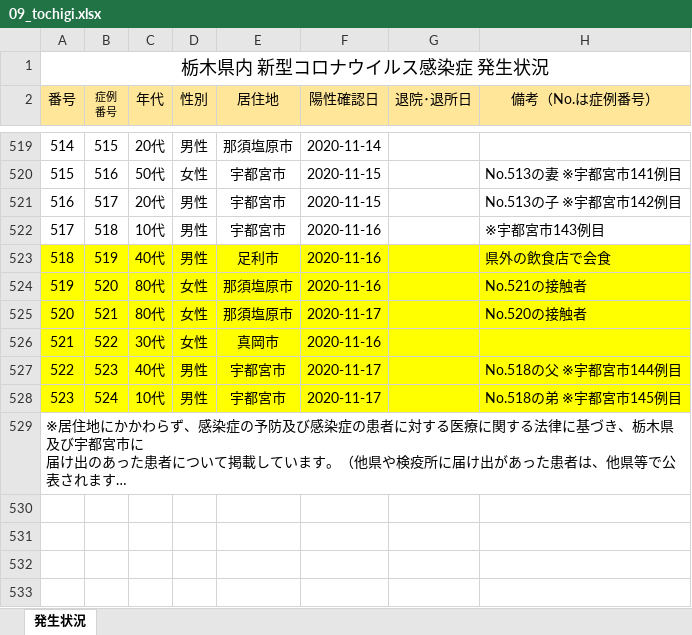
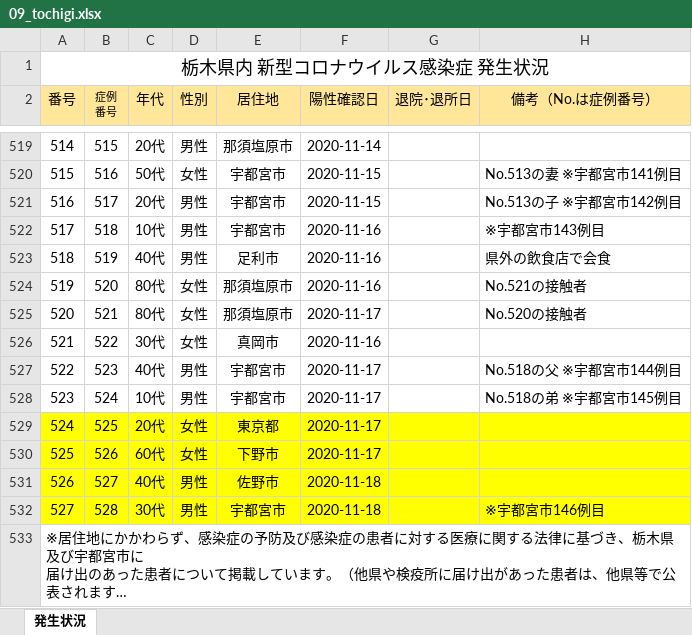
Before and after one commit to CalicoKater/covid-19, an Excel workbook: work/09_tochigi.xlsx, sheet 発生状況, drawn as a sheet; only a part is shown, gaps mark what is left out; long unchanged cells end in …; values as stored, in another font and other column widths than the file's, no borders; charts and pictures not drawn; the diff names each change by its address in the sheet, - before the commit and + after, or states it on an @@ line.

```diff
--- a/work/09_tochigi.xlsx (sheet 発生状況)
+++ b/work/09_tochigi.xlsx (sheet 発生状況)
-A523:H528 fill: #FFFF00
+A523:H528 fill: none
+row 529: 524 | 525 | 20代 | 女性 | 東京都 | 2020-11-17
+row 530: 525 | 526 | 60代 | 女性 | 下野市 | 2020-11-17
+row 531: 526 | 527 | 40代 | 男性 | 佐野市 | 2020-11-18
+row 532: 527 | 528 | 30代 | 男性 | 宇都宮市 | 2020-11-18 |  | ※宇都宮市146例目
```
Also changed, not shown: work/12_chiba2.xlsx, 21 other files.
